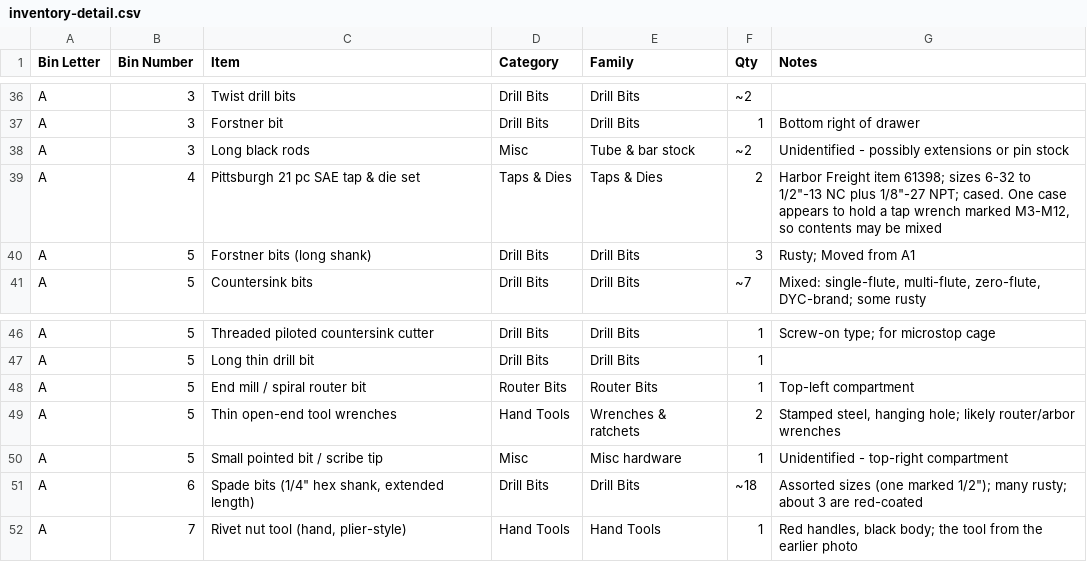
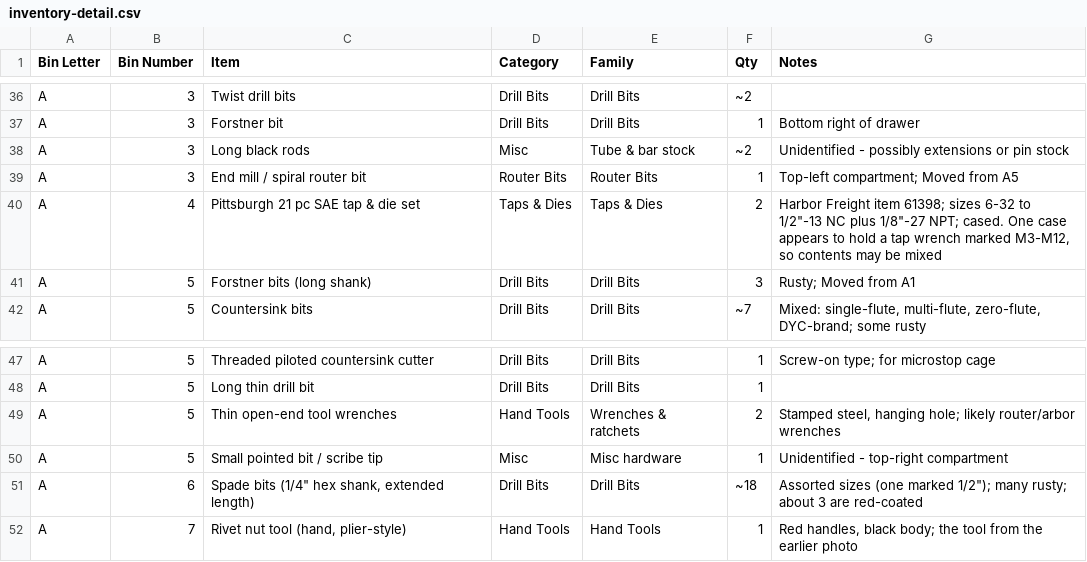
Before and after one commit to rhkim1292/asti-inventory, a CSV file: inventory-detail.csv, drawn as a sheet; only a part is shown, gaps mark what is left out; removed rows and columns are numbered as before the commit, all else as after; the diff names each change by its address in the sheet, - before the commit and + after, or states it on an @@ line.

```diff
--- a/inventory-detail.csv
+++ b/inventory-detail.csv
+row 39: A | 3 | End mill / spiral router bit | Router Bits | Router Bits | 1 | Top-left compartment; Moved from A5
-row 48: A | 5 | End mill / spiral router bit | Router Bits | Router Bits | 1 | Top-left compartment
```
Also changed, not shown: consolidation-plan.csv, 1 other file.
